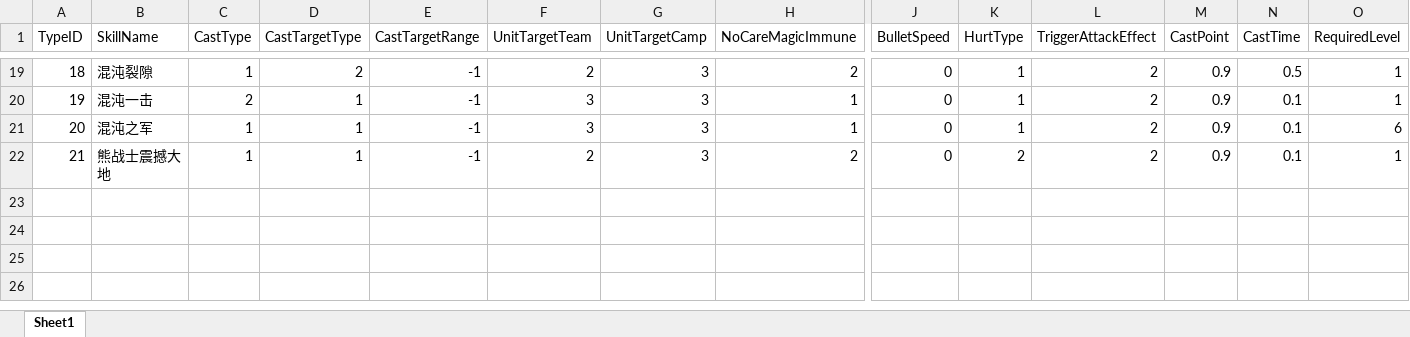
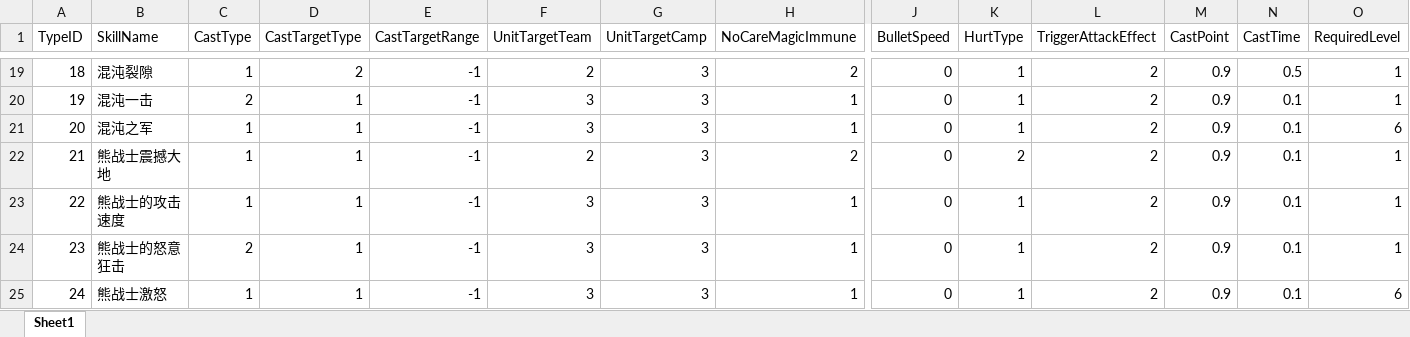
Before and after one commit to lvshiling/dotanet, an Excel workbook: bin/conf/skills.xlsx, sheet Sheet1, drawn as a sheet; only a part is shown, gaps mark what is left out; values as stored, in another font and other column widths than the file's, no borders; rows hold the shown columns only; the diff names each change by its address in the sheet, - before the commit and + after, or states it on an @@ line.

```diff
--- a/bin/conf/skills.xlsx (sheet Sheet1)
+++ b/bin/conf/skills.xlsx (sheet Sheet1)
+row 23: 22 | 熊战士的攻击速度 | 1 | 1 | -1 | 3 | 3 | 1 | 0 | 1 | 2 | 0.9 | 0.1 | 1
+row 24: 23 | 熊战士的怒意狂击 | 2 | 1 | -1 | 3 | 3 | 1 | 0 | 1 | 2 | 0.9 | 0.1 | 1
+row 25: 24 | 熊战士激怒 | 1 | 1 | -1 | 3 | 3 | 1 | 0 | 1 | 2 | 0.9 | 0.1 | 6
```
Also changed, not shown: bin/conf/buff.xlsx, bin/conf/units.xlsx, 4 other files.
